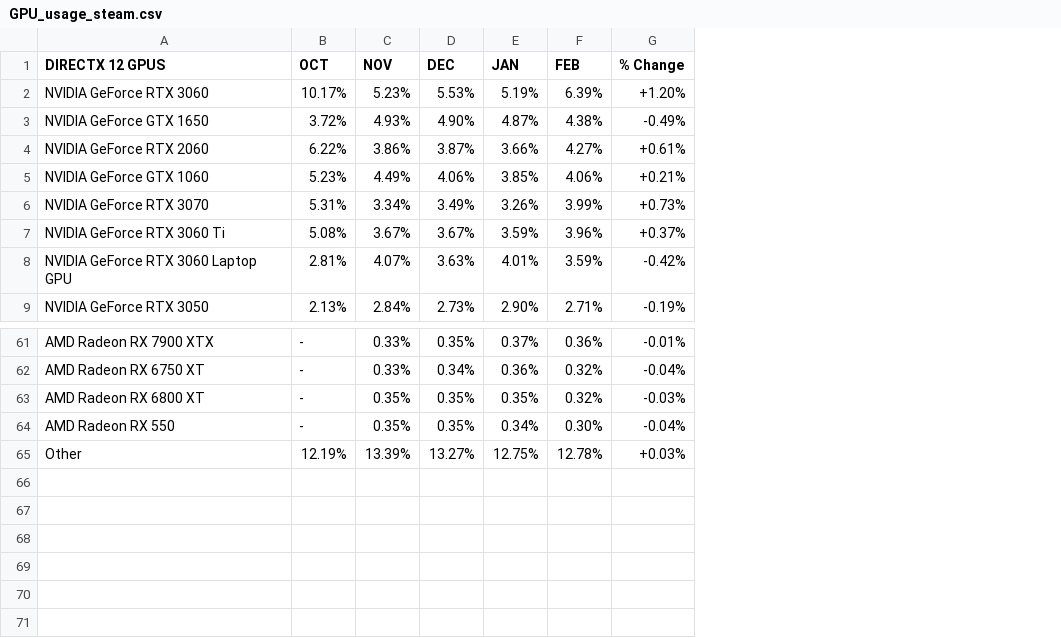
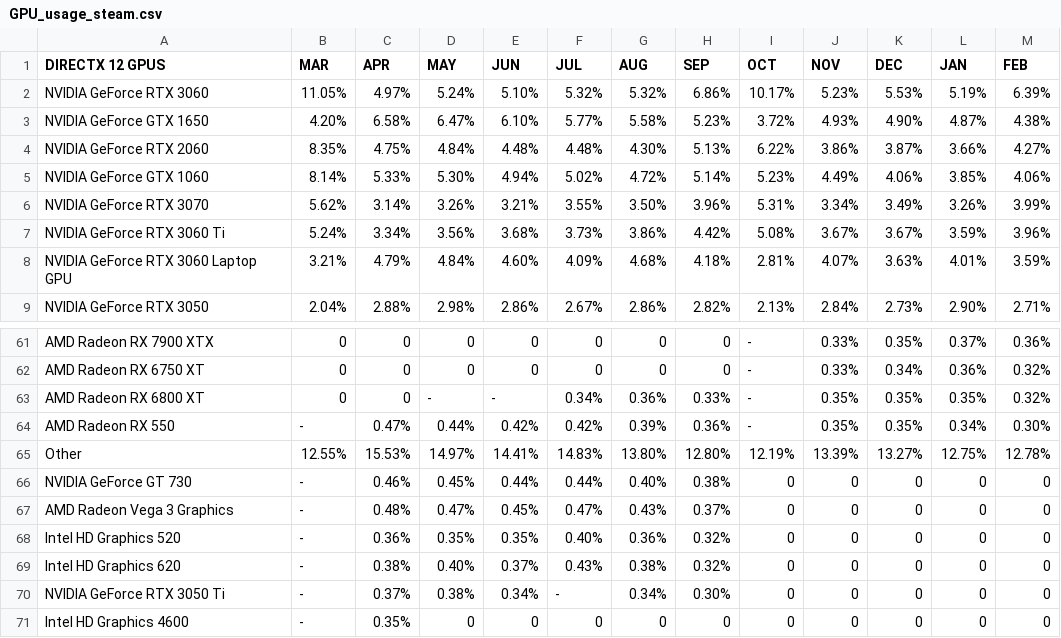
Before and after one commit to knoppds/CSCI_5502_Group_Project_01, a CSV file: PC_Part_Picker_Datasets/GPU_usage_steam.csv, drawn as a sheet; only a part is shown, gaps mark what is left out; removed rows and columns are numbered as before the commit, all else as after; the diff names each change by its address in the sheet, - before the commit and + after, or states it on an @@ line.

```diff
--- a/PC_Part_Picker_Datasets/GPU_usage_steam.csv
+++ b/PC_Part_Picker_Datasets/GPU_usage_steam.csv
+column B (MAR), rows 2-9: 11.05% | 4.20% | 8.35% | 8.14% | 5.62% | 5.24% | 3.21% | 2.04%; rows 61-65: 0 | 0 | 0 | - | 12.55%
+column C (APR), rows 2-9: 4.97% | 6.58% | 4.75% | 5.33% | 3.14% | 3.34% | 4.79% | 2.88%; rows 61-65: 0 | 0 | 0 | 0.47% | 15.53%
+column D (MAY), rows 2-9: 5.24% | 6.47% | 4.84% | 5.30% | 3.26% | 3.56% | 4.84% | 2.98%; rows 61-65: 0 | 0 | - | 0.44% | 14.97%
+column E (JUN), rows 2-9: 5.10% | 6.10% | 4.48% | 4.94% | 3.21% | 3.68% | 4.60% | 2.86%; rows 61-65: 0 | 0 | - | 0.42% | 14.41%
+column F (JUL), rows 2-9: 5.32% | 5.77% | 4.48% | 5.02% | 3.55% | 3.73% | 4.09% | 2.67%; rows 61-65: 0 | 0 | 0.34% | 0.42% | 14.83%
+column G (AUG), rows 2-9: 5.32% | 5.58% | 4.30% | 4.72% | 3.50% | 3.86% | 4.68% | 2.86%; rows 61-65: 0 | 0 | 0.36% | 0.39% | 13.80%
+column H (SEP), rows 2-9: 6.86% | 5.23% | 5.13% | 5.14% | 3.96% | 4.42% | 4.18% | 2.82%; rows 61-65: 0 | 0 | 0.33% | 0.36% | 12.80%
-column G (% Change), rows 2-9: +1.20% | -0.49% | +0.61% | +0.21% | +0.73% | +0.37% | -0.42% | -0.19%; rows 61-65: -0.01% | -0.04% | -0.03% | -0.04% | +0.03%
+row 66: NVIDIA GeForce GT 730 | - | 0.46% | 0.45% | 0.44% | 0.44% | 0.40% | 0.38% | 0 | 0 | 0 | 0 | 0
+row 67: AMD Radeon Vega 3 Graphics | - | 0.48% | 0.47% | 0.45% | 0.47% | 0.43% | 0.37% | 0 | 0 | 0 | 0 | 0
+row 68: Intel HD Graphics 520 | - | 0.36% | 0.35% | 0.35% | 0.40% | 0.36% | 0.32% | 0 | 0 | 0 | 0 | 0
+row 69: Intel HD Graphics 620 | - | 0.38% | 0.40% | 0.37% | 0.43% | 0.38% | 0.32% | 0 | 0 | 0 | 0 | 0
+row 70: NVIDIA GeForce RTX 3050 Ti | - | 0.37% | 0.38% | 0.34% | - | 0.34% | 0.30% | 0 | 0 | 0 | 0 | 0
+row 71: Intel HD Graphics 4600 | - | 0.35% | 0 | 0 | 0 | 0 | 0 | 0 | 0 | 0 | 0 | 0
```
Also changed, not shown: 6 other files.
